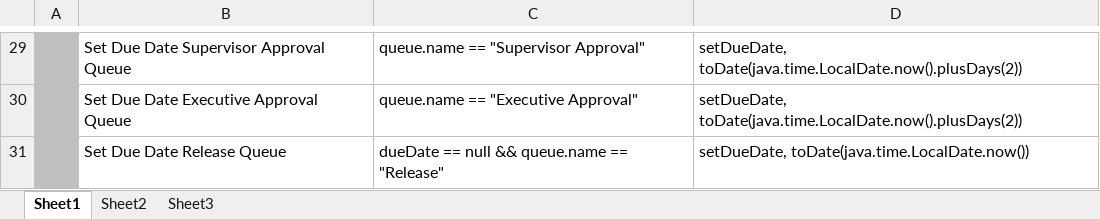
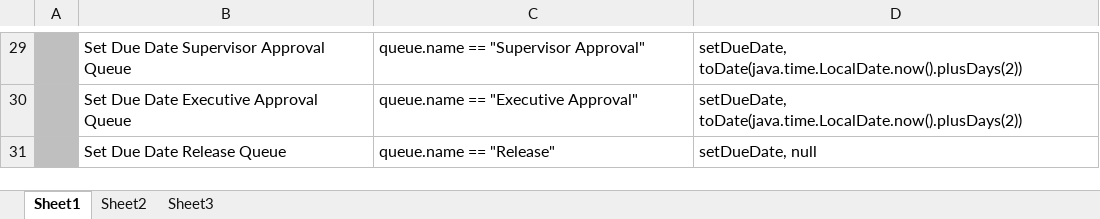
Before and after one commit to bcgov/.arkcase-employee-relations, an Excel workbook: acm/rules/drools-case-file-rules-correspondence.xlsx, sheet Sheet1, drawn as a sheet; only a part is shown, gaps mark what is left out; values as stored, in another font and other column widths than the file's, no borders; removed rows and columns are numbered as before the commit, all else as after; the diff names each change by its address in the sheet, - before the commit and + after, or states it on an @@ line.

Commit message:
ARKCORR-22 Minor changes to the dueDate setting for the 'Release' queue.

```diff
--- a/acm/rules/drools-case-file-rules-correspondence.xlsx (sheet Sheet1)
+++ b/acm/rules/drools-case-file-rules-correspondence.xlsx (sheet Sheet1)
-row 31:  | Set Due Date Release Queue | dueDate == null && queue.name == "Release" | setDueDate, toDate(java.time.LocalDate.now())
+row 31:  | Set Due Date Release Queue | queue.name == "Release" | setDueDate, null
```
